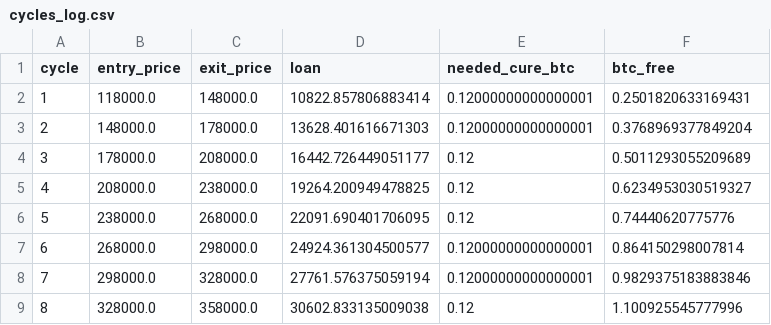
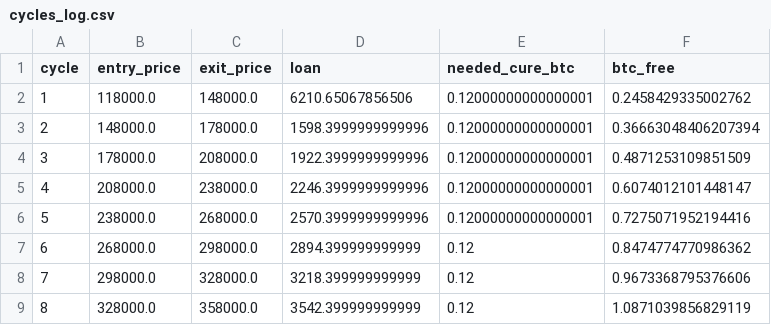
Before and after one commit to joshhickson/ai-powered-options-trade-analyzer, a CSV file: new-project/cycles_log.csv, drawn as a sheet.

```diff
--- a/new-project/cycles_log.csv
+++ b/new-project/cycles_log.csv
@@ -1,9 +1,9 @@
 cycle,entry_price,exit_price,loan,needed_cure_btc,btc_free
-1,118000.0,148000.0,10822.857806883414,0.12000000000000001,0.2501820633169431
-2,148000.0,178000.0,13628.401616671303,0.12000000000000001,0.3768969377849204
-3,178000.0,208000.0,16442.726449051177,0.12,0.5011293055209689
-4,208000.0,238000.0,19264.200949478825,0.12,0.6234953030519327
-5,238000.0,268000.0,22091.690401706095,0.12,0.74440620775776
-6,268000.0,298000.0,24924.361304500577,0.12000000000000001,0.864150298007814
-7,298000.0,328000.0,27761.576375059194,0.12000000000000001,0.9829375183883846
-8,328000.0,358000.0,30602.833135009038,0.12,1.100925545777996
+1,118000.0,148000.0,6210.65067856506,0.12000000000000001,0.2458429335002762
+2,148000.0,178000.0,1598.3999999999996,0.12000000000000001,0.36663048406207394
+3,178000.0,208000.0,1922.3999999999996,0.12000000000000001,0.4871253109851509
+4,208000.0,238000.0,2246.3999999999996,0.12000000000000001,0.6074012101448147
+5,238000.0,268000.0,2570.3999999999996,0.12000000000000001,0.7275071952194416
+6,268000.0,298000.0,2894.399999999999,0.12,0.8474774770986362
+7,298000.0,328000.0,3218.399999999999,0.12,0.9673368795376606
+8,328000.0,358000.0,3542.399999999999,0.12,1.0871039856829119
```
Also changed, not shown: 2 other files.
